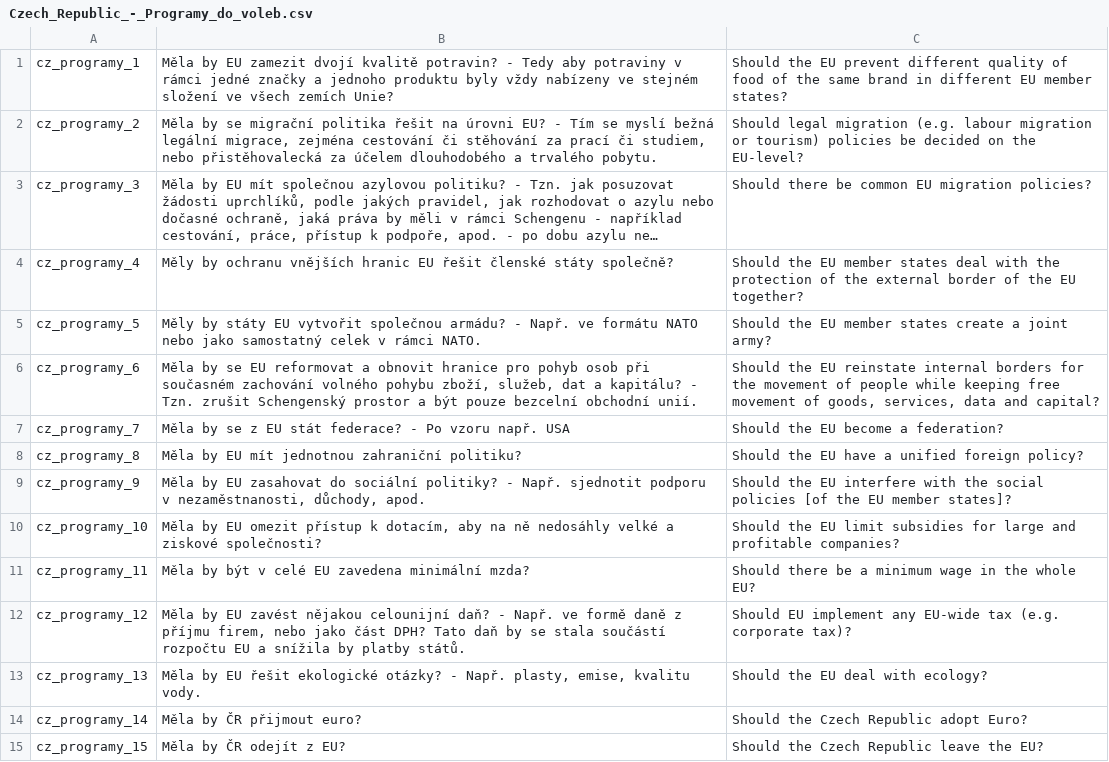
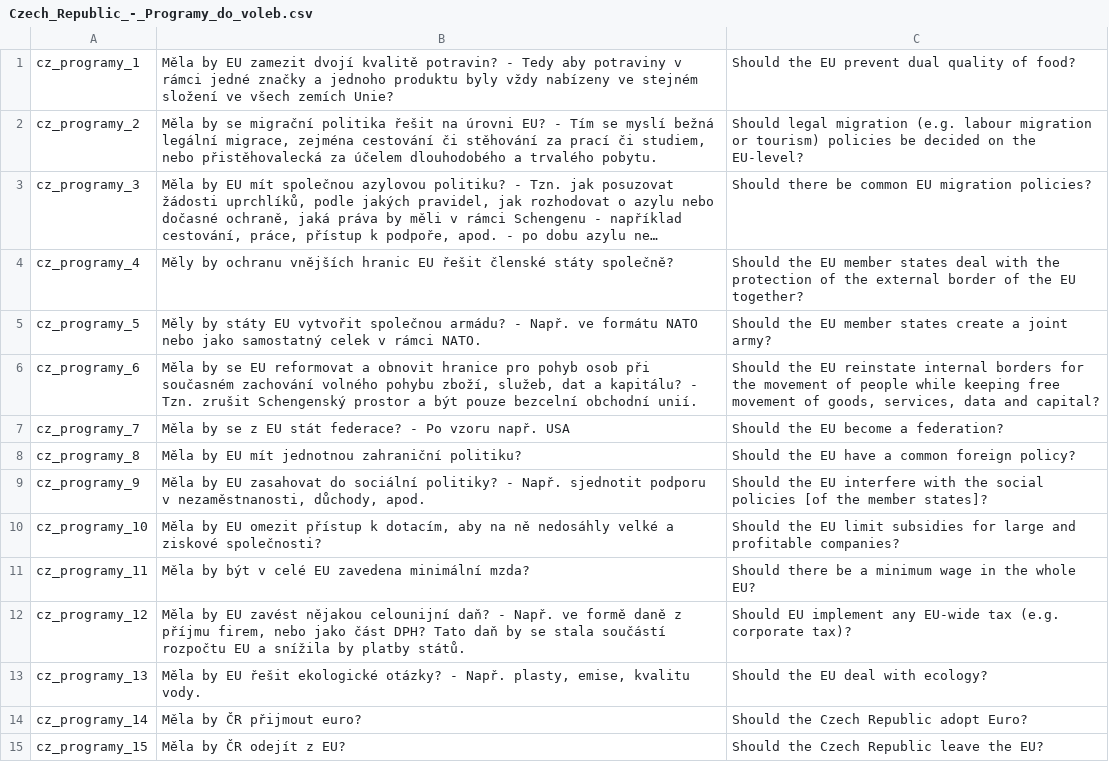
Before and after one commit to jakubvalenta/voting-advice-app-comparison, a CSV file: data/apps/Czech_Republic_-_Programy_do_voleb.csv, drawn as a sheet; long unchanged cells end in ….

Commit message:
Improve translation of Czech - Programy do voleb

```diff
--- a/data/apps/Czech_Republic_-_Programy_do_voleb.csv
+++ b/data/apps/Czech_Republic_-_Programy_do_voleb.csv
@@ -1,2 +1,2 @@
-cz_programy_1,"Měla by EU zamezit dvojí kvalitě potravin? - Tedy aby potraviny v rámci jedné značky a jednoho produktu byly vždy nabízeny ve stejném složení ve všech zemích Unie?","Should the EU prevent different quality of food of the same brand in different EU member states?"
+cz_programy_1,"Měla by EU zamezit dvojí kvalitě potravin? - Tedy aby potraviny v rámci jedné značky a jednoho produktu byly vždy nabízeny ve stejném složení ve všech zemích Unie?","Should the EU prevent dual quality of food?"
 cz_programy_2,"Měla by se migrační politika řešit na úrovni EU? - Tím se myslí bežná legální migrace, zejména cestování či stěhování za prací či studiem, nebo přistěhovalecká za účelem dlouhodobého a trvalého pobytu.","Should legal migration (e.g. labour migration or tourism) policies be decided on the EU-level?"
@@ -7,4 +7,4 @@ cz_programy_6,"Měla by se EU reformovat a obnovit hranice pro pohyb osob při s
 cz_programy_7,"Měla by se z EU stát federace? - Po vzoru např. USA","Should the EU become a federation?"
-cz_programy_8,"Měla by EU mít jednotnou zahraniční politiku?","Should the EU have a unified foreign policy?"
-cz_programy_9,"Měla by EU zasahovat do sociální politiky? - Např. sjednotit podporu v nezaměstnanosti, důchody, apod.","Should the EU interfere with the social policies [of the EU member states]?"
+cz_programy_8,"Měla by EU mít jednotnou zahraniční politiku?","Should the EU have a common foreign policy?"
+cz_programy_9,"Měla by EU zasahovat do sociální politiky? - Např. sjednotit podporu v nezaměstnanosti, důchody, apod.","Should the EU interfere with the social policies [of the member states]?"
 cz_programy_10,"Měla by EU omezit přístup k dotacím, aby na ně nedosáhly velké a ziskové společnosti?","Should the EU limit subsidies for large and profitable companies?"
```
